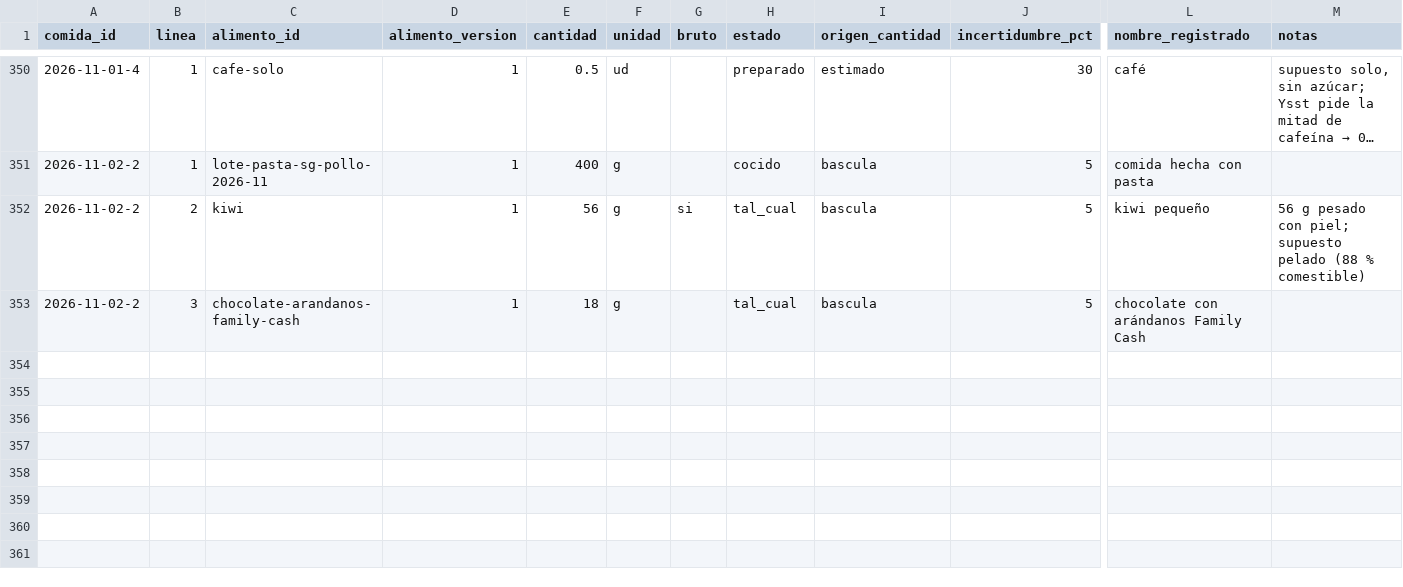
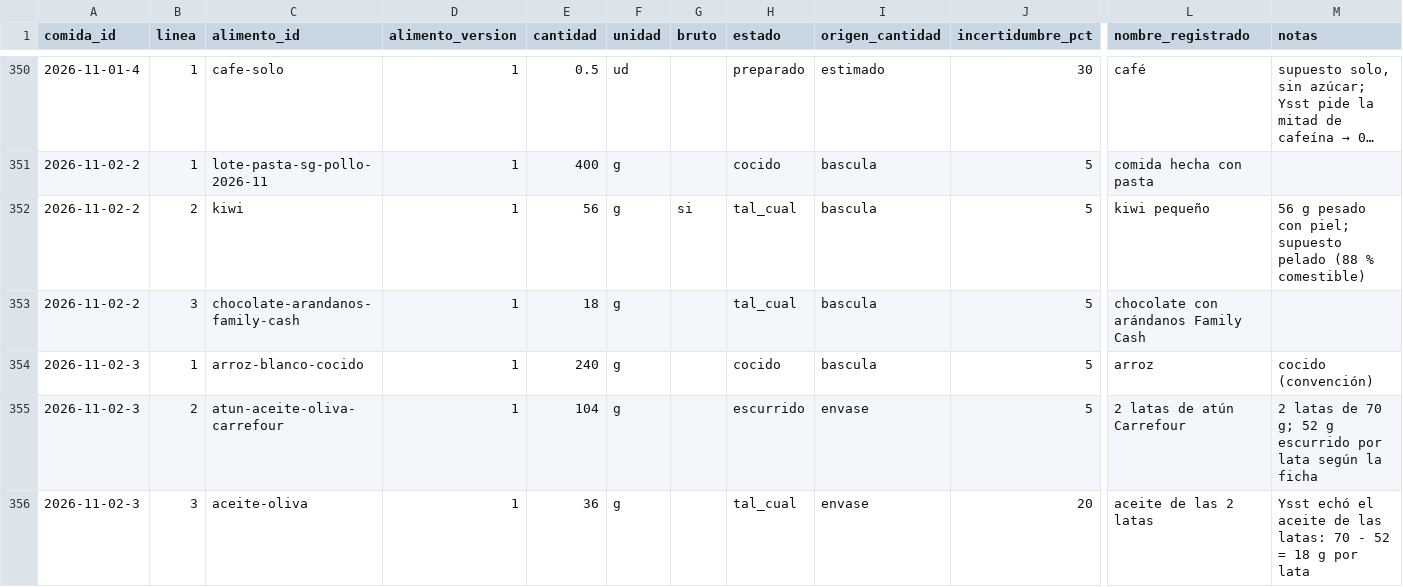
Before and after one commit to DreiSup/salud, a CSV file: datos/comida_items.csv, drawn as a sheet; only a part is shown, gaps mark what is left out; long unchanged cells end in …; rows hold the shown columns only; the diff names each change by its address in the sheet, - before the commit and + after, or states it on an @@ line.

```diff
--- a/datos/comida_items.csv
+++ b/datos/comida_items.csv
+row 354: 2026-11-02-3 | 1 | arroz-blanco-cocido | 1 | 240 | g |  | cocido | bascula | 5 | arroz | cocido (convención)
+row 355: 2026-11-02-3 | 2 | atun-aceite-oliva-carrefour | 1 | 104 | g |  | escurrido | envase | 5 | 2 latas de atún Carrefour | 2 latas de 70 g; 52 g escurrido por lata según la ficha
+row 356: 2026-11-02-3 | 3 | aceite-oliva | 1 | 36 | g |  | tal_cual | envase | 20 | aceite de las 2 latas | Ysst echó el aceite de las latas: 70 - 52 = 18 g por lata
```
Also changed, not shown: datos/comidas.csv.
